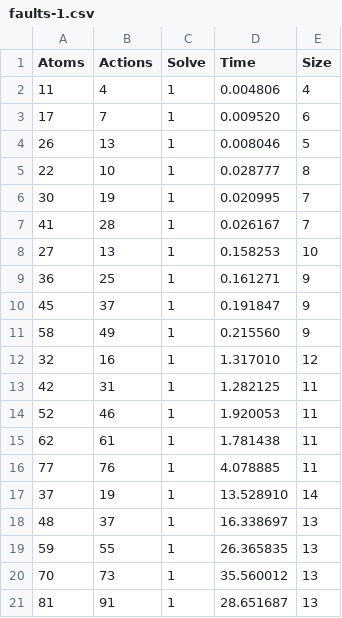
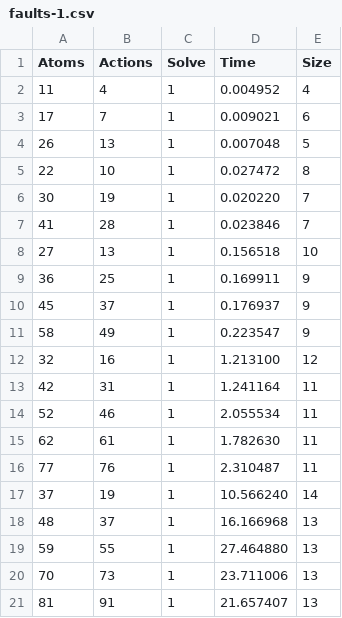
Before and after one commit to zbmsnj1/Planner-Carrier, a CSV file: Experiment/SAT/data/faults-1.csv, drawn as a sheet.

```diff
--- a/Experiment/SAT/data/faults-1.csv
+++ b/Experiment/SAT/data/faults-1.csv
@@ -1,21 +1,21 @@
 Atoms,Actions,Solve,Time,Size
-11,4,1,0.004806,4
-17,7,1,0.009520,6
-26,13,1,0.008046,5
-22,10,1,0.028777,8
-30,19,1,0.020995,7
-41,28,1,0.026167,7
-27,13,1,0.158253,10
-36,25,1,0.161271,9
-45,37,1,0.191847,9
-58,49,1,0.215560,9
-32,16,1,1.317010,12
-42,31,1,1.282125,11
-52,46,1,1.920053,11
-62,61,1,1.781438,11
-77,76,1,4.078885,11
-37,19,1,13.528910,14
-48,37,1,16.338697,13
-59,55,1,26.365835,13
-70,73,1,35.560012,13
-81,91,1,28.651687,13
+11,4,1,0.004952,4
+17,7,1,0.009021,6
+26,13,1,0.007048,5
+22,10,1,0.027472,8
+30,19,1,0.020220,7
+41,28,1,0.023846,7
+27,13,1,0.156518,10
+36,25,1,0.169911,9
+45,37,1,0.176937,9
+58,49,1,0.223547,9
+32,16,1,1.213100,12
+42,31,1,1.241164,11
+52,46,1,2.055534,11
+62,61,1,1.782630,11
+77,76,1,2.310487,11
+37,19,1,10.566240,14
+48,37,1,16.166968,13
+59,55,1,27.464880,13
+70,73,1,23.711006,13
+81,91,1,21.657407,13
```
Also changed, not shown: Experiment/SAT/data/doors.csv, Experiment/SAT/data/spiky-tireworld.csv, 33 other files.
